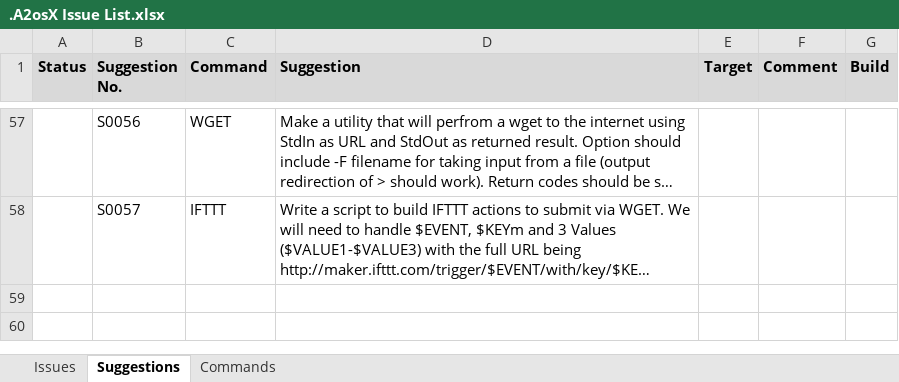
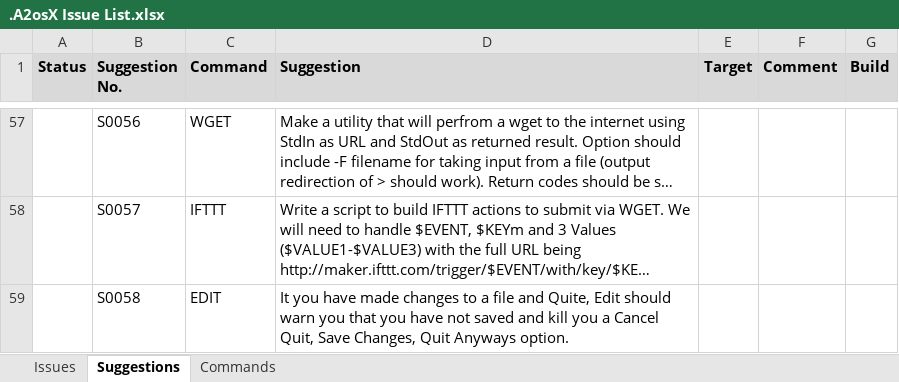
Before and after one commit to A2osX/A2osX, an Excel workbook: .A2osX Issue List.xlsx, sheet Suggestions, drawn as a sheet; only a part is shown, gaps mark what is left out; long unchanged cells end in …; values as stored, in another font and other column widths than the file's, no borders; the diff names each change by its address in the sheet, - before the commit and + after, or states it on an @@ line.

```diff
--- a/.A2osX Issue List.xlsx (sheet Suggestions)
+++ b/.A2osX Issue List.xlsx (sheet Suggestions)
+row 59:  | S0058 | EDIT | It you have made changes to a file and Quite, Edit should warn you that you have not saved and kill you a Cancel Quit, Save Changes, Quit Anyways option.
```
Also changed, not shown: sheet Issues.
